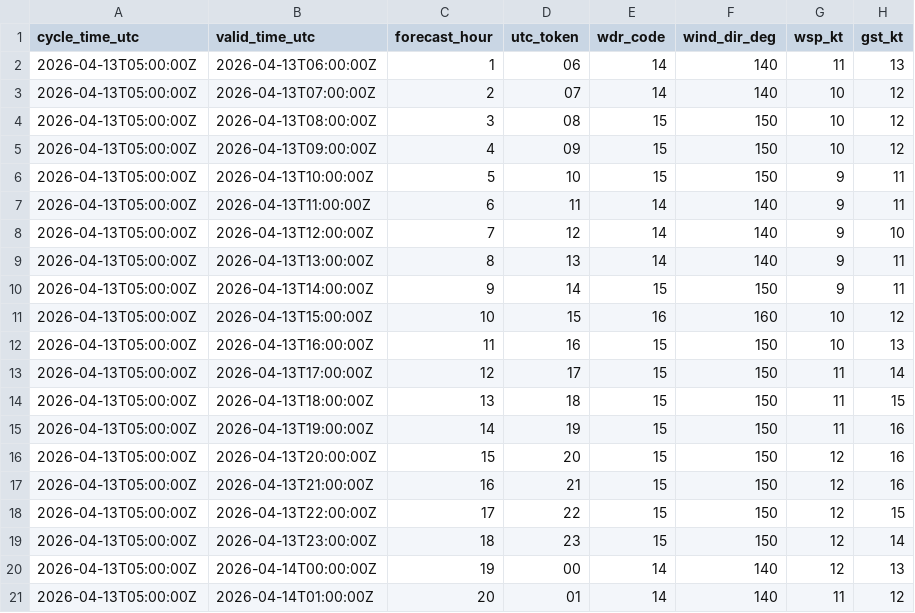
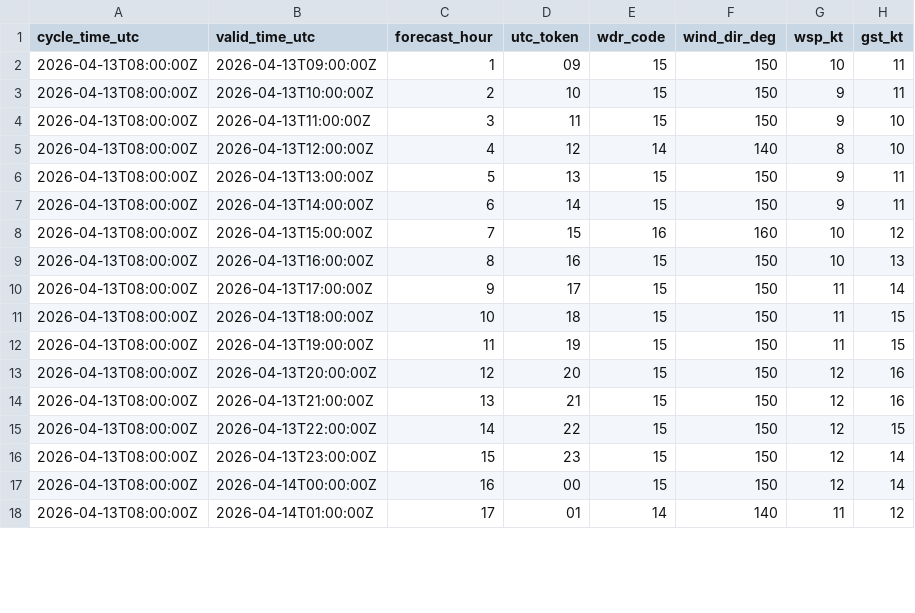
Before and after one commit to mefferso/data-.gitkeep, a CSV file: data/surge_dashboard/knew_nbm_hourly.csv, drawn as a sheet; only a part is shown; the diff covers the shown part only.

```diff
--- a/data/surge_dashboard/knew_nbm_hourly.csv
+++ b/data/surge_dashboard/knew_nbm_hourly.csv
@@ -1,21 +1,18 @@
 cycle_time_utc,valid_time_utc,forecast_hour,utc_token,wdr_code,wind_dir_deg,wsp_kt,gst_kt
-2026-04-13T05:00:00Z,2026-04-13T06:00:00Z,1,06,14,140,11,13
-2026-04-13T05:00:00Z,2026-04-13T07:00:00Z,2,07,14,140,10,12
-2026-04-13T05:00:00Z,2026-04-13T08:00:00Z,3,08,15,150,10,12
-2026-04-13T05:00:00Z,2026-04-13T09:00:00Z,4,09,15,150,10,12
-2026-04-13T05:00:00Z,2026-04-13T10:00:00Z,5,10,15,150,9,11
-2026-04-13T05:00:00Z,2026-04-13T11:00:00Z,6,11,14,140,9,11
-2026-04-13T05:00:00Z,2026-04-13T12:00:00Z,7,12,14,140,9,10
-2026-04-13T05:00:00Z,2026-04-13T13:00:00Z,8,13,14,140,9,11
-2026-04-13T05:00:00Z,2026-04-13T14:00:00Z,9,14,15,150,9,11
-2026-04-13T05:00:00Z,2026-04-13T15:00:00Z,10,15,16,160,10,12
-2026-04-13T05:00:00Z,2026-04-13T16:00:00Z,11,16,15,150,10,13
-2026-04-13T05:00:00Z,2026-04-13T17:00:00Z,12,17,15,150,11,14
-2026-04-13T05:00:00Z,2026-04-13T18:00:00Z,13,18,15,150,11,15
-2026-04-13T05:00:00Z,2026-04-13T19:00:00Z,14,19,15,150,11,16
-2026-04-13T05:00:00Z,2026-04-13T20:00:00Z,15,20,15,150,12,16
-2026-04-13T05:00:00Z,2026-04-13T21:00:00Z,16,21,15,150,12,16
-2026-04-13T05:00:00Z,2026-04-13T22:00:00Z,17,22,15,150,12,15
-2026-04-13T05:00:00Z,2026-04-13T23:00:00Z,18,23,15,150,12,14
-2026-04-13T05:00:00Z,2026-04-14T00:00:00Z,19,00,14,140,12,13
-2026-04-13T05:00:00Z,2026-04-14T01:00:00Z,20,01,14,140,11,12
+2026-04-13T08:00:00Z,2026-04-13T09:00:00Z,1,09,15,150,10,11
+2026-04-13T08:00:00Z,2026-04-13T10:00:00Z,2,10,15,150,9,11
+2026-04-13T08:00:00Z,2026-04-13T11:00:00Z,3,11,15,150,9,10
+2026-04-13T08:00:00Z,2026-04-13T12:00:00Z,4,12,14,140,8,10
+2026-04-13T08:00:00Z,2026-04-13T13:00:00Z,5,13,15,150,9,11
+2026-04-13T08:00:00Z,2026-04-13T14:00:00Z,6,14,15,150,9,11
+2026-04-13T08:00:00Z,2026-04-13T15:00:00Z,7,15,16,160,10,12
+2026-04-13T08:00:00Z,2026-04-13T16:00:00Z,8,16,15,150,10,13
+2026-04-13T08:00:00Z,2026-04-13T17:00:00Z,9,17,15,150,11,14
+2026-04-13T08:00:00Z,2026-04-13T18:00:00Z,10,18,15,150,11,15
+2026-04-13T08:00:00Z,2026-04-13T19:00:00Z,11,19,15,150,11,15
+2026-04-13T08:00:00Z,2026-04-13T20:00:00Z,12,20,15,150,12,16
+2026-04-13T08:00:00Z,2026-04-13T21:00:00Z,13,21,15,150,12,16
+2026-04-13T08:00:00Z,2026-04-13T22:00:00Z,14,22,15,150,12,15
+2026-04-13T08:00:00Z,2026-04-13T23:00:00Z,15,23,15,150,12,14
+2026-04-13T08:00:00Z,2026-04-14T00:00:00Z,16,00,15,150,12,14
+2026-04-13T08:00:00Z,2026-04-14T01:00:00Z,17,01,14,140,11,12
```
Also changed, not shown: 3 added rows and 13 edited cells elsewhere in this file, 3 other files.
